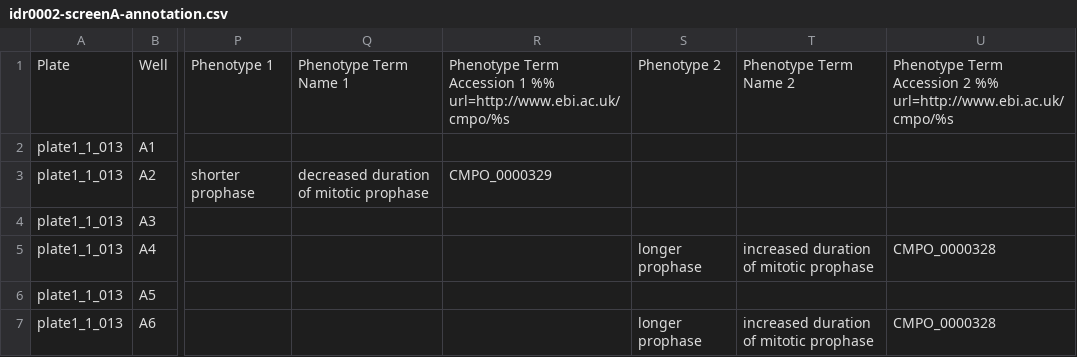
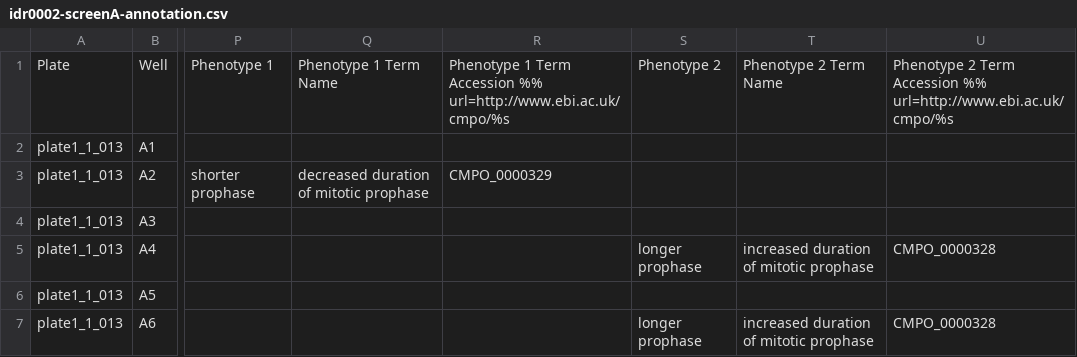
Before and after one commit to IDR/idr0002-heriche-condensation, a CSV file: screenA/idr0002-screenA-annotation.csv, drawn as a sheet; only a part is shown, gaps mark what is left out; the diff names each change by its address in the sheet, - before the commit and + after, or states it on an @@ line.

Commit message:
updating phenotype column names again

```diff
--- a/screenA/idr0002-screenA-annotation.csv
+++ b/screenA/idr0002-screenA-annotation.csv
-Q1: Phenotype Term Name 1
+Q1: Phenotype 1 Term Name
-R1: Phenotype Term Accession 1 %% url=http://www.ebi.ac.uk/cmpo/%s
+R1: Phenotype 1 Term Accession %% url=http://www.ebi.ac.uk/cmpo/%s
-T1: Phenotype Term Name 2
+T1: Phenotype 2 Term Name
-U1: Phenotype Term Accession 2 %% url=http://www.ebi.ac.uk/cmpo/%s
+U1: Phenotype 2 Term Accession %% url=http://www.ebi.ac.uk/cmpo/%s
```
Also changed, not shown: 1 other file.
